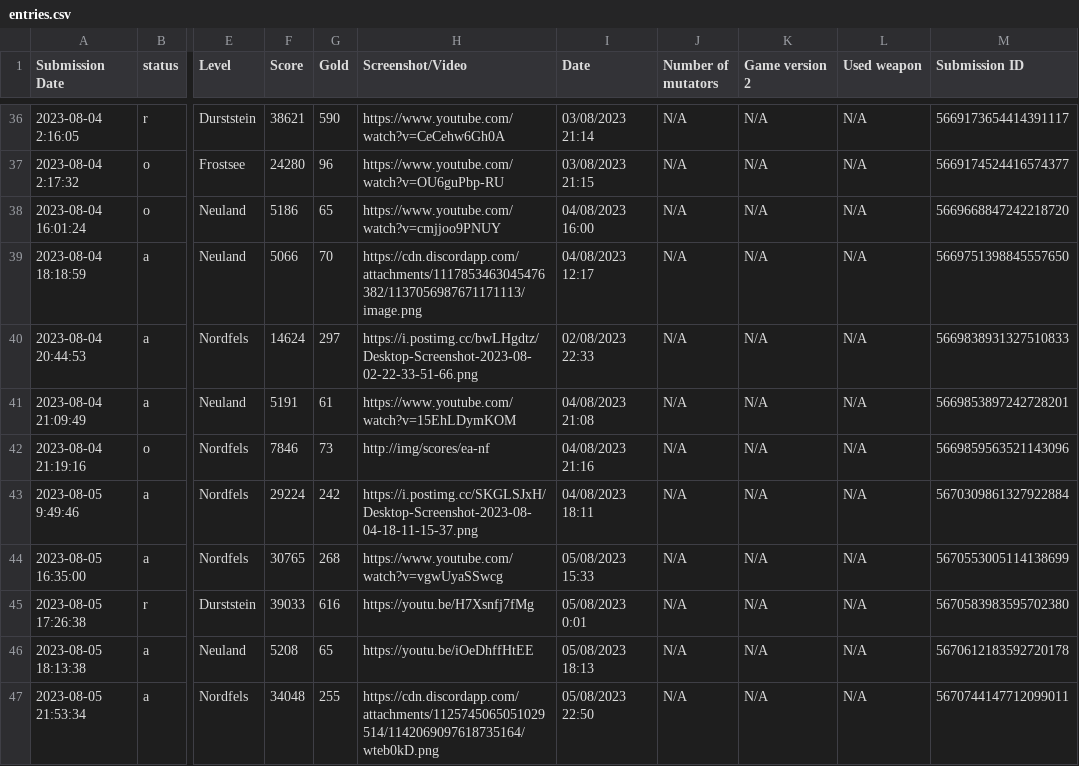
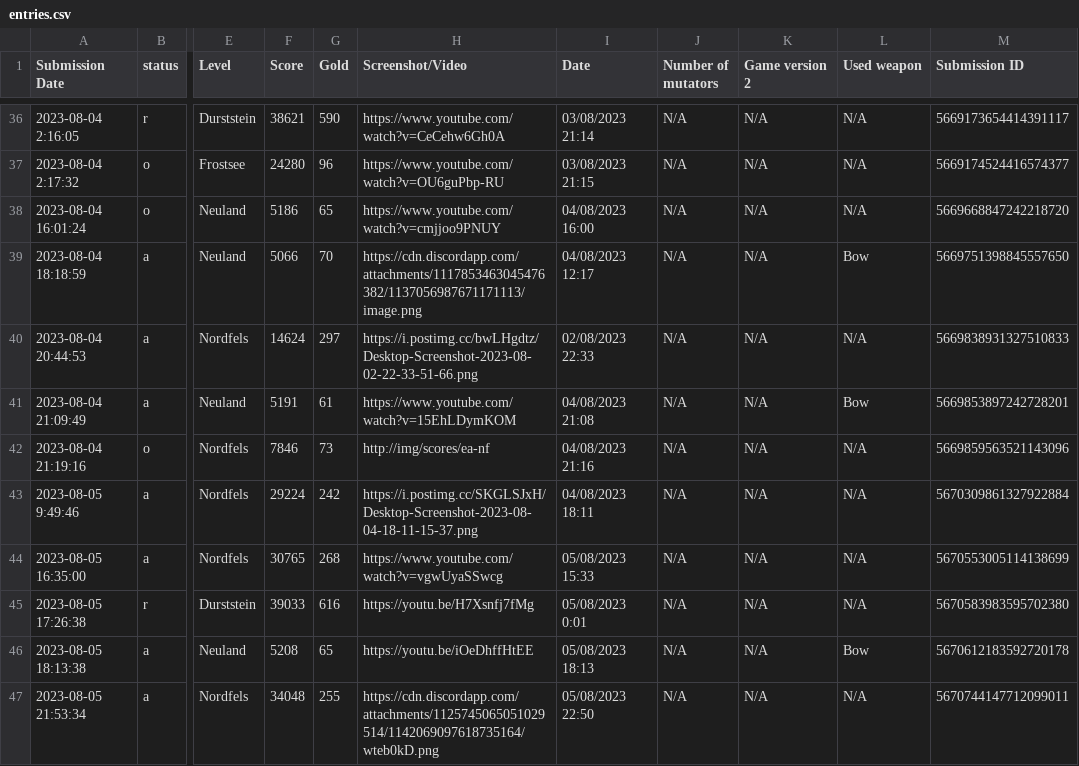
Before and after one commit to Ghost-Miner/Ghost-Miner.github.io, a CSV file: thronefall/entries.csv, drawn as a sheet; only a part is shown, gaps mark what is left out; the diff covers the shown part only; the diff names each change by its address in the sheet, - before the commit and + after, or states it on an @@ line.

Commit message:
Update entries.csv

```diff
--- a/thronefall/entries.csv
+++ b/thronefall/entries.csv
-L39 (Used weapon): N/A
+L39 (Used weapon): Bow
-L41 (Used weapon): N/A
+L41 (Used weapon): Bow
-L46 (Used weapon): N/A
+L46 (Used weapon): Bow
```
Also changed, not shown: 1 added row and 15 edited cells elsewhere in this file.
